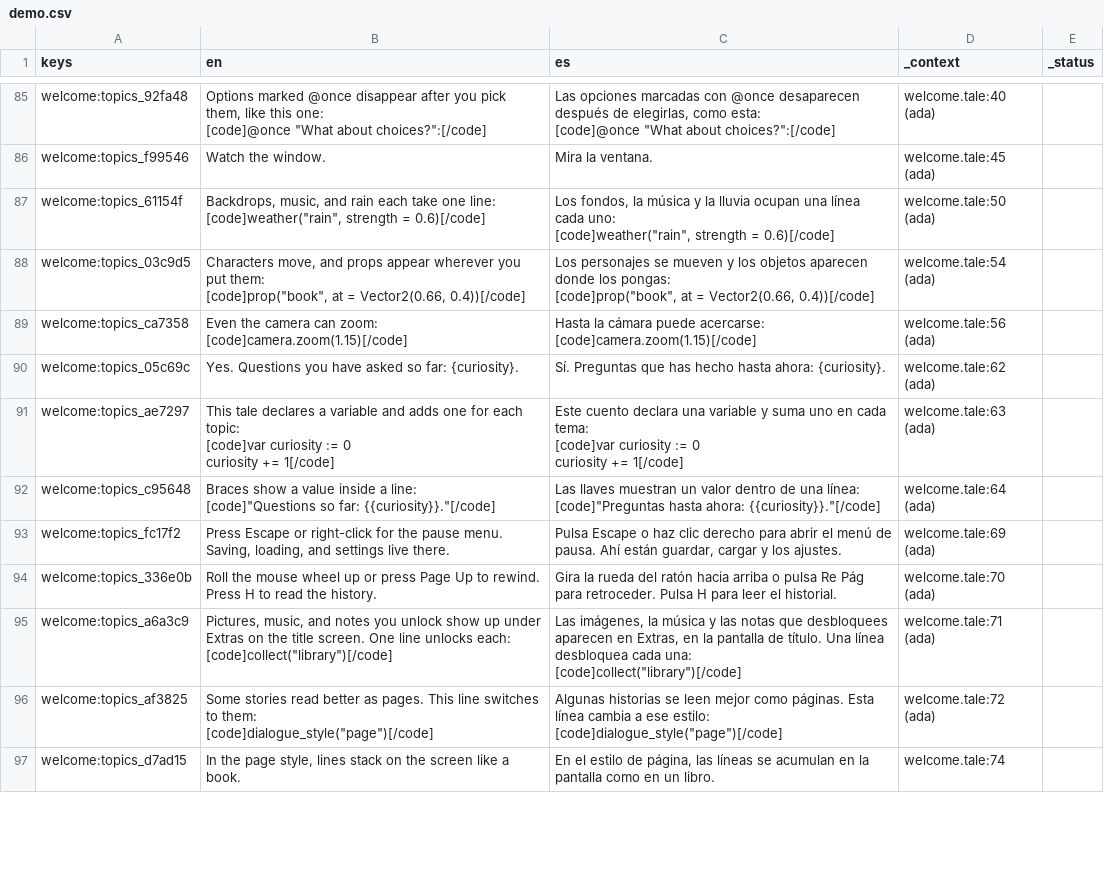
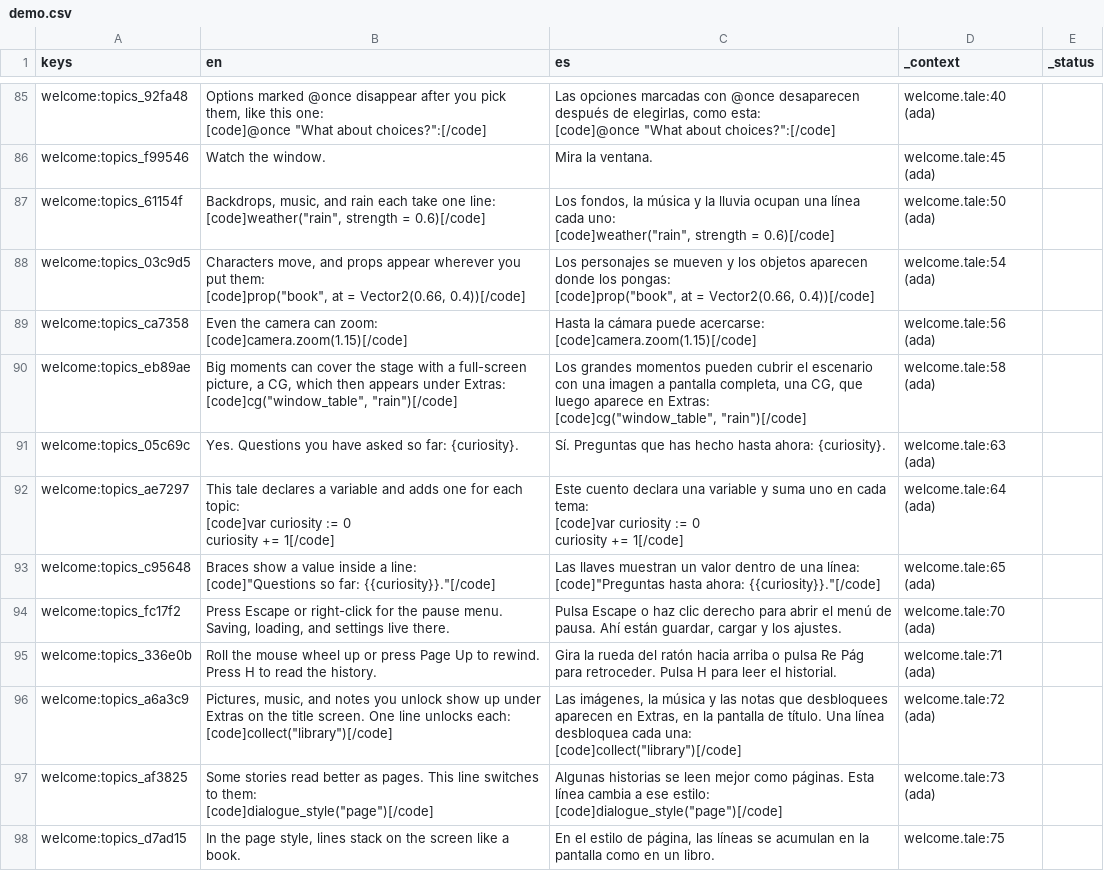
Before and after one commit to drburton/StoryTeller, a CSV file: demo/translations/demo.csv, drawn as a sheet; only a part is shown, gaps mark what is left out; the diff covers the shown part only.

```diff
--- a/demo/translations/demo.csv
+++ b/demo/translations/demo.csv
@@ -113,19 +113,22 @@ welcome:topics_ca7358,"Even the camera can zoom:
 [code]camera.zoom(1.15)[/code]",welcome.tale:56 (ada),
-welcome:topics_05c69c,Yes. Questions you have asked so far: {curiosity}.,Sí. Preguntas que has hecho hasta ahora: {curiosity}.,welcome.tale:62 (ada),
-welcome:topics_ae7297,"This tale declares a variable and adds one for each topic:
-[code]var curiosity := 0
-curiosity += 1[/code]","Este cuento declara una variable y suma uno en cada tema:
-[code]var curiosity := 0
-curiosity += 1[/code]",welcome.tale:63 (ada),
-welcome:topics_c95648,"Braces show a value inside a line:
-[code]""Questions so far: {{curiosity}}.""[/code]","Las llaves muestran un valor dentro de una línea:
-[code]""Preguntas hasta ahora: {{curiosity}}.""[/code]",welcome.tale:64 (ada),
-welcome:topics_fc17f2,"Press Escape or right-click for the pause menu. Saving, loading, and settings live there.","Pulsa Escape o haz clic derecho para abrir el menú de pausa. Ahí están guardar, cargar y los ajustes.",welcome.tale:69 (ada),
-welcome:topics_336e0b,Roll the mouse wheel up or press Page Up to rewind. Press H to read the history.,Gira la rueda del ratón hacia arriba o pulsa Re Pág para retroceder. Pulsa H para leer el historial.,welcome.tale:70 (ada),
-welcome:topics_a6a3c9,"Pictures, music, and notes you unlock show up under Extras on the title screen. One line unlocks each:
-[code]collect(""library"")[/code]","Las imágenes, la música y las notas que desbloquees aparecen en Extras, en la pantalla de título. Una línea desbloquea cada una:
-[code]collect(""library"")[/code]",welcome.tale:71 (ada),
-welcome:topics_af3825,"Some stories read better as pages. This line switches to them:
-[code]dialogue_style(""page"")[/code]","Algunas historias se leen mejor como páginas. Esta línea cambia a ese estilo:
-[code]dialogue_style(""page"")[/code]",welcome.tale:72 (ada),
-welcome:topics_d7ad15,"In the page style, lines stack on the screen like a book.","En el estilo de página, las líneas se acumulan en la pantalla como en un libro.",welcome.tale:74,
+welcome:topics_eb89ae,"Big moments can cover the stage with a full-screen picture, a CG, which then appears under Extras:
+[code]cg(""window_table"", ""rain"")[/code]","Los grandes momentos pueden cubrir el escenario con una imagen a pantalla completa, una CG, que luego aparece en Extras:
+[code]cg(""window_table"", ""rain"")[/code]",welcome.tale:58 (ada),
+welcome:topics_05c69c,Yes. Questions you have asked so far: {curiosity}.,Sí. Preguntas que has hecho hasta ahora: {curiosity}.,welcome.tale:63 (ada),
+welcome:topics_ae7297,"This tale declares a variable and adds one for each topic:
+[code]var curiosity := 0
+curiosity += 1[/code]","Este cuento declara una variable y suma uno en cada tema:
+[code]var curiosity := 0
+curiosity += 1[/code]",welcome.tale:64 (ada),
+welcome:topics_c95648,"Braces show a value inside a line:
+[code]""Questions so far: {{curiosity}}.""[/code]","Las llaves muestran un valor dentro de una línea:
+[code]""Preguntas hasta ahora: {{curiosity}}.""[/code]",welcome.tale:65 (ada),
+welcome:topics_fc17f2,"Press Escape or right-click for the pause menu. Saving, loading, and settings live there.","Pulsa Escape o haz clic derecho para abrir el menú de pausa. Ahí están guardar, cargar y los ajustes.",welcome.tale:70 (ada),
+welcome:topics_336e0b,Roll the mouse wheel up or press Page Up to rewind. Press H to read the history.,Gira la rueda del ratón hacia arriba o pulsa Re Pág para retroceder. Pulsa H para leer el historial.,welcome.tale:71 (ada),
+welcome:topics_a6a3c9,"Pictures, music, and notes you unlock show up under Extras on the title screen. One line unlocks each:
+[code]collect(""library"")[/code]","Las imágenes, la música y las notas que desbloquees aparecen en Extras, en la pantalla de título. Una línea desbloquea cada una:
+[code]collect(""library"")[/code]",welcome.tale:72 (ada),
+welcome:topics_af3825,"Some stories read better as pages. This line switches to them:
+[code]dialogue_style(""page"")[/code]","Algunas historias se leen mejor como páginas. Esta línea cambia a ese estilo:
+[code]dialogue_style(""page"")[/code]",welcome.tale:73 (ada),
+welcome:topics_d7ad15,"In the page style, lines stack on the screen like a book.","En el estilo de página, las líneas se acumulan en la pantalla como en un libro.",welcome.tale:75,
```
Also changed, not shown: 2 added rows and 29 edited cells elsewhere in this file, 38 other files.
